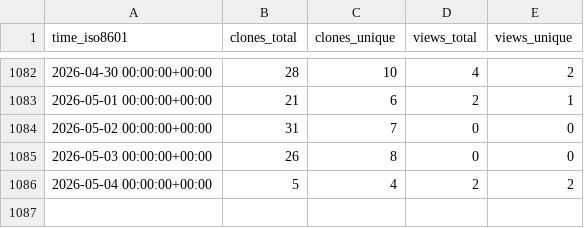
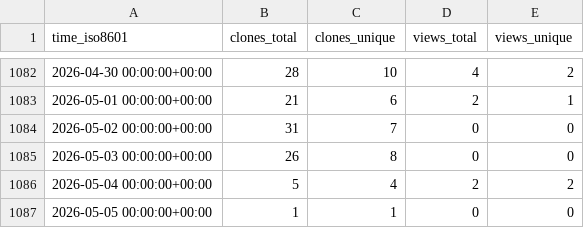
Before and after one commit to ErnakovichLab/dada2_ernakovichlab, a CSV file: ErnakovichLab/dada2_ernakovichlab/ghrs-data/views_clones_aggregate.csv, drawn as a sheet; only a part is shown, gaps mark what is left out.

```diff
--- a/ErnakovichLab/dada2_ernakovichlab/ghrs-data/views_clones_aggregate.csv
+++ b/ErnakovichLab/dada2_ernakovichlab/ghrs-data/views_clones_aggregate.csv
@@ -1086 +1086,2 @@ time_iso8601,clones_total,clones_unique,views_total,views_unique
 2026-05-04 00:00:00+00:00,5,4,2,2
+2026-05-05 00:00:00+00:00,1,1,0,0
```
Also changed, not shown: 1 other file.
